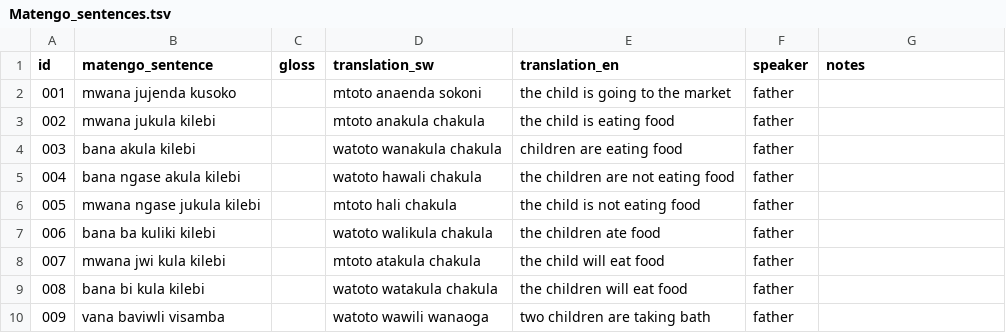
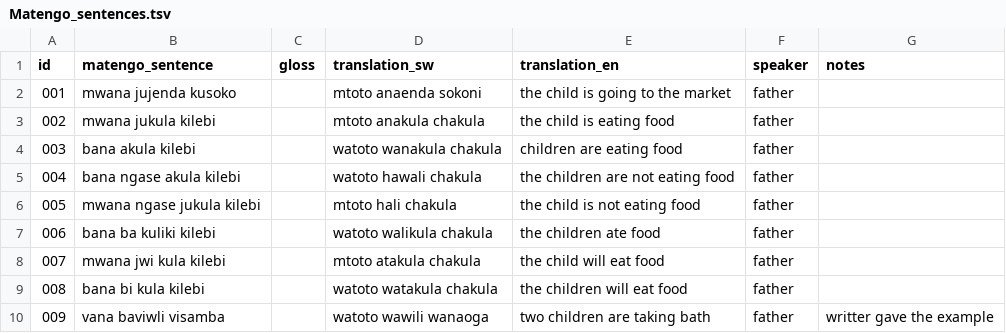
Before and after one commit to nora-MK03/Linguistics-Corpus, a TSV file: Matengo_sentences.tsv, drawn as a sheet; the diff names each change by its address in the sheet, - before the commit and + after, or states it on an @@ line.

Commit message:
Matengo Data 001

```diff
--- a/Matengo_sentences.tsv
+++ b/Matengo_sentences.tsv
-G10 (notes): (empty)
+G10 (notes): writter gave the example
```
